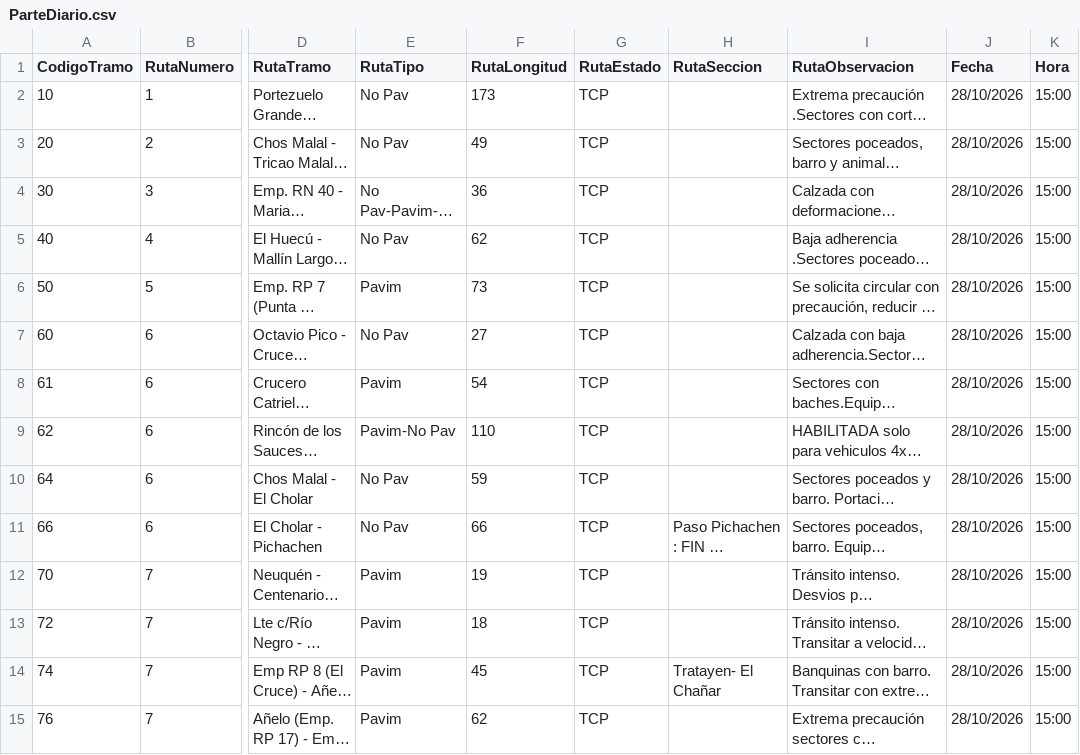
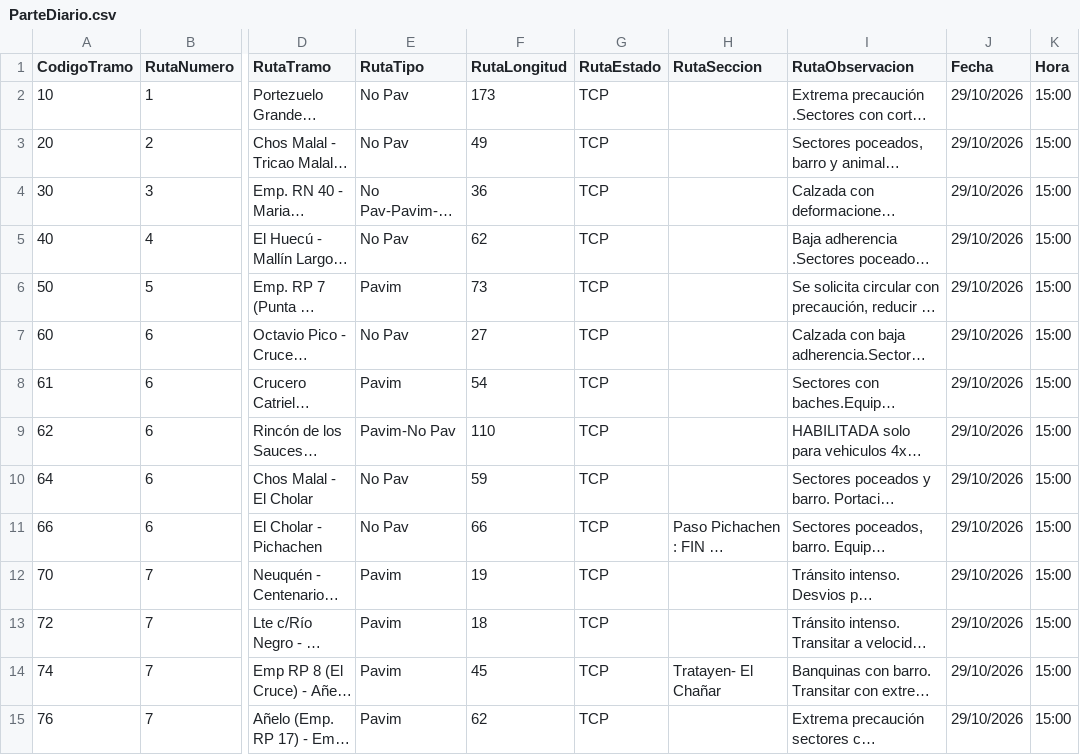
Before and after one commit to gustavocalquin/monitor_rutas_neuquen, a CSV file: cache/ParteDiario.csv, drawn as a sheet; only a part is shown, gaps mark what is left out; long unchanged cells end in …; the diff covers the shown part only; the diff names each change by its address in the sheet, - before the commit and + after, or states it on an @@ line.

```diff
--- a/cache/ParteDiario.csv
+++ b/cache/ParteDiario.csv
-J2:J15 (Fecha): 28/10/2026
+J2:J15 (Fecha): 29/10/2026
```
Also changed, not shown: 92 edited cells elsewhere in this file.
